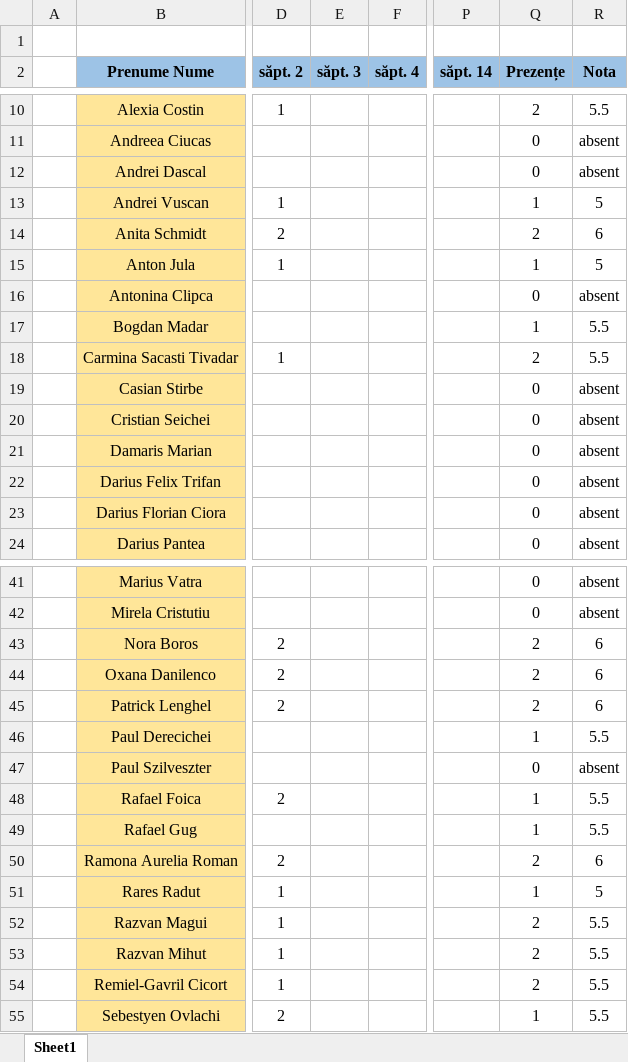
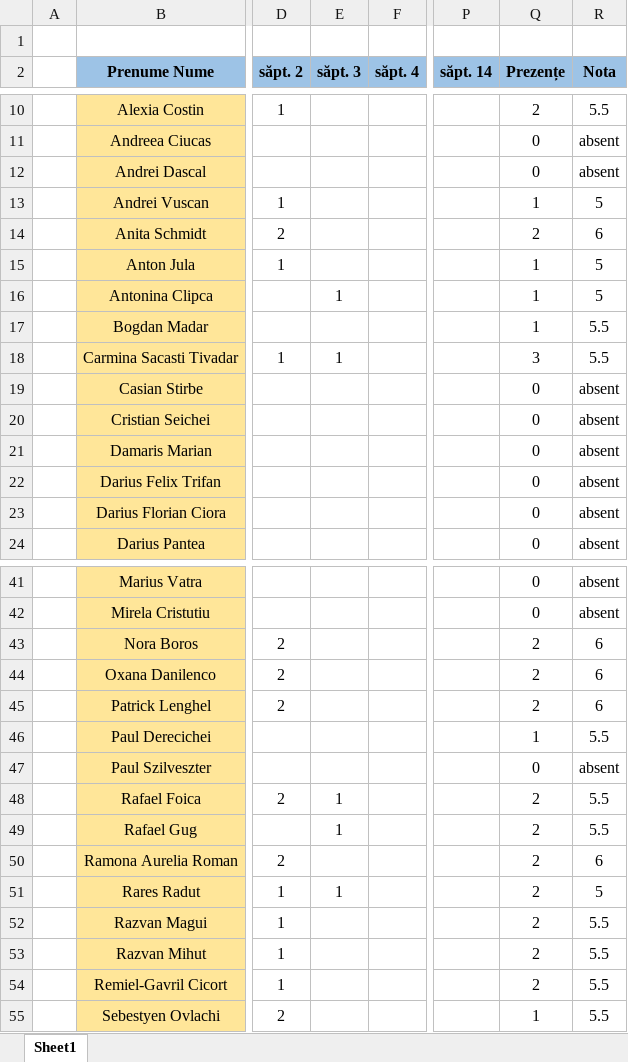
Before and after one commit to PelleRemus/Facultate_Promotia_2024_2027, an Excel workbook: Calcul Numeric/Prezenta.xlsx, sheet Sheet1, drawn as a sheet; only a part is shown, gaps mark what is left out; values as stored, in another font and other column widths than the file's, no borders; conditional formats not drawn; the diff covers the shown part only; the diff names each change by its address in the sheet, - before the commit and + after, or states it on an @@ line.

```diff
--- a/Calcul Numeric/Prezenta.xlsx (sheet Sheet1)
+++ b/Calcul Numeric/Prezenta.xlsx (sheet Sheet1)
-E16 (săpt. 3): (empty)
+E16 (săpt. 3): 1
-Q16 (Prezențe): 0
+Q16 (Prezențe): 1
-R16 (Nota): absent
+R16 (Nota): 5
-E18 (săpt. 3): (empty)
+E18 (săpt. 3): 1
-Q18 (Prezențe): 2
+Q18 (Prezențe): 3
-E48:E49 (săpt. 3): (empty)
+E48:E49 (săpt. 3): 1
-Q48:Q49 (Prezențe): 1
+Q48:Q49 (Prezențe): 2
-E51 (săpt. 3): (empty)
+E51 (săpt. 3): 1
-Q51 (Prezențe): 1
+Q51 (Prezențe): 2
```
Also changed, not shown: 28 edited cells elsewhere in this sheet, 6 other files.
